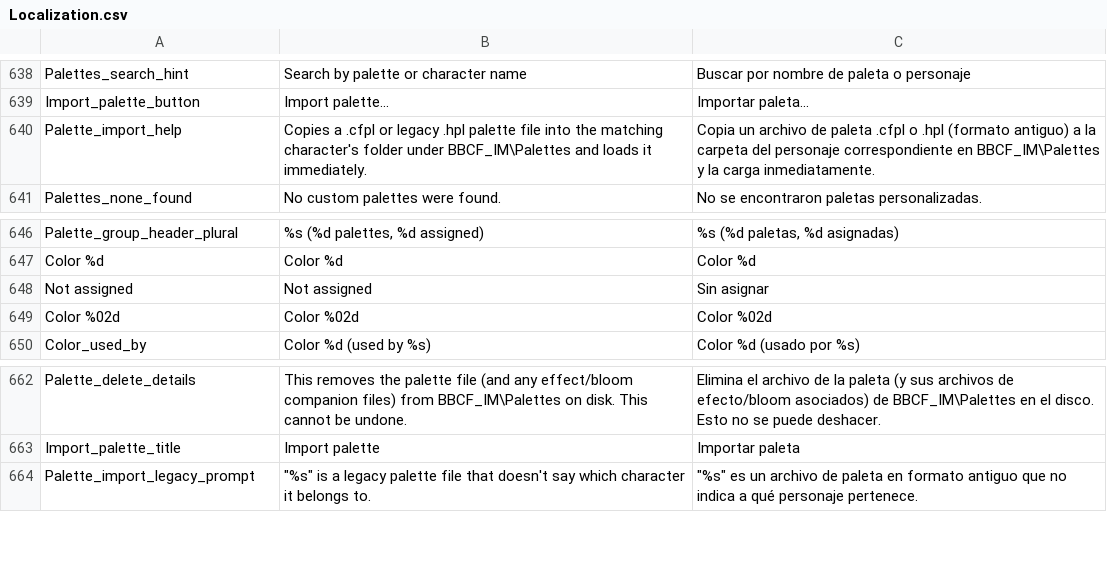
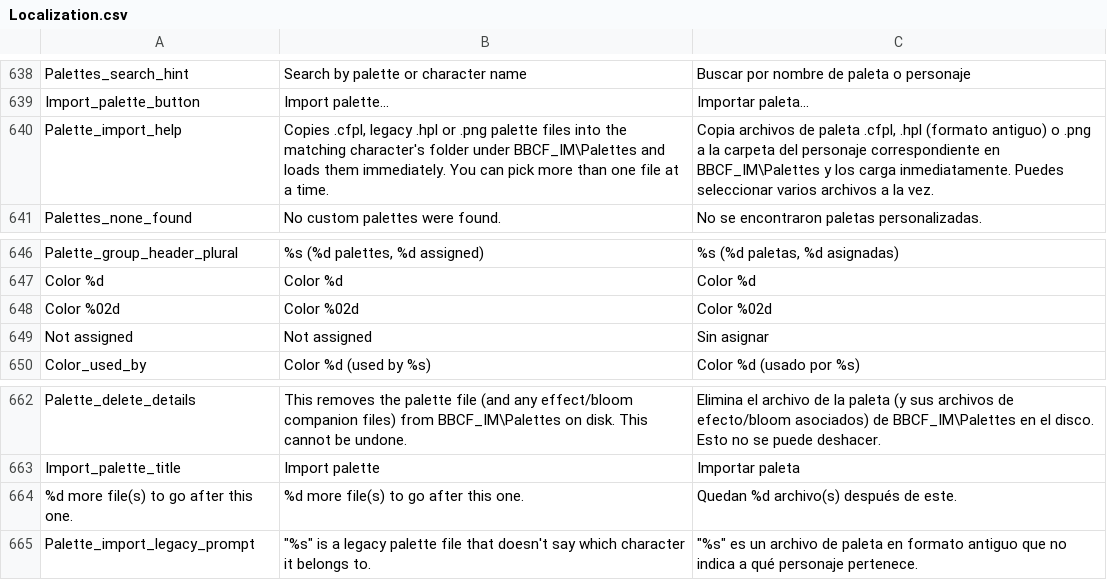
Before and after one commit to sjszero/BBCF-Improvement-Mod, a CSV file: resource/localization/Localization.csv, drawn as a sheet; only a part is shown, gaps mark what is left out.

Commit message:
Import more than one palette at a time
The picker could only ever return one file, so installing a set of palettes
meant opening the dialog once per file.

NativeFileDialog grows an allowMultiple request flag and a paths result.
Multi-select needs OFN_ALLOWMULTISELECT plus OFN_EXPLORER - without the
latter the answer comes back space-separated and a filename with a space in
it is unparseable - and a much larger buffer, because the answer is one
directory plus one name per file and MAX_PATH runs out after a handful.
Single-file callers are untouched: Result::path still holds the first one.

The character-select prompt becomes a queue rather than one path. A .cfpl
names its own character and imports straight away, but a legacy .hpl or a
PNG without our marker has to be asked about, and any number of those can
be in one selection. They are asked one at a time, with a count of what is
still to come, so ten legacy files get ten answers instead of one guess
applied to all ten. Cancel drops the whole batch - someone who opened the
picker by mistake wants out, not to press Cancel ten times.

```diff
--- a/resource/localization/Localization.csv
+++ b/resource/localization/Localization.csv
@@ -816,3 +816,3 @@ Palettes_search_hint,Search by palette or character name,Buscar por nombre de pa
 Import_palette_button,Import palette...,Importar paleta...
-Palette_import_help,Copies a .cfpl or legacy .hpl palette file into the matching character's folder under BBCF_IM\Palettes and loads it immediately.,Copia un archivo de paleta .cfpl o .hpl (formato antiguo) a la carpeta del personaje correspondiente en BBCF_IM\Palettes y la carga inmediatamente.
+Palette_import_help,"Copies .cfpl, legacy .hpl or .png palette files into the matching character's folder under BBCF_IM\Palettes and loads them immediately. You can pick more than one file at a time.","Copia archivos de paleta .cfpl, .hpl (formato antiguo) o .png a la carpeta del personaje correspondiente en BBCF_IM\Palettes y los carga inmediatamente. Puedes seleccionar varios archivos a la vez."
 Palettes_none_found,No custom palettes were found.,No se encontraron paletas personalizadas.
@@ -824,4 +824,4 @@ Palette_group_header_plural,"%s  (%d palettes, %d assigned)","%s  (%d paletas, %
 Color %d,Color %d,Color %d
+Color %02d,Color %02d,Color %02d
 Not assigned,Not assigned,Sin asignar
-Color %02d,Color %02d,Color %02d
 Color_used_by,Color %d  (used by %s),Color %d  (usado por %s)
@@ -840,2 +840,3 @@ Palette_delete_details,This removes the palette file (and any effect/bloom compa
 Import_palette_title,Import palette,Importar paleta
+%d more file(s) to go after this one.,%d more file(s) to go after this one.,Quedan %d archivo(s) después de este.
 Palette_import_legacy_prompt,"""%s"" is a legacy palette file that doesn't say which character it belongs to.","""%s"" es un archivo de paleta en formato antiguo que no indica a qué personaje pertenece."
```
Also changed, not shown: 5 other files.
